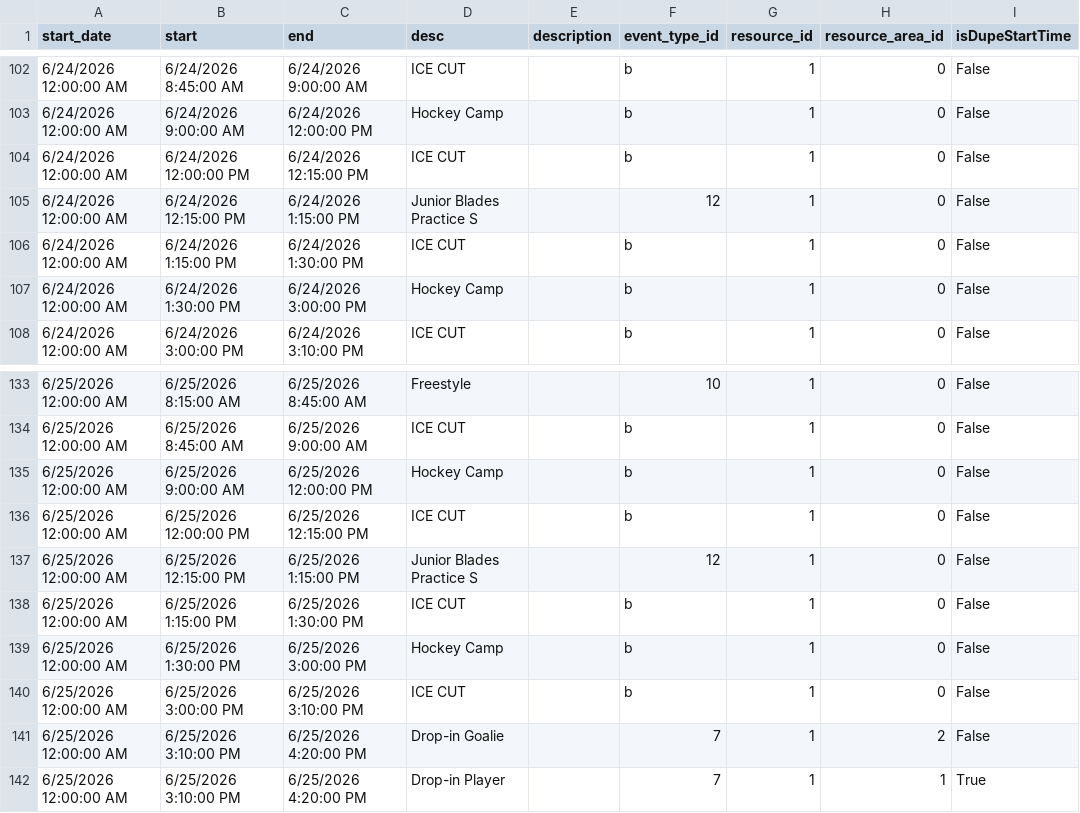
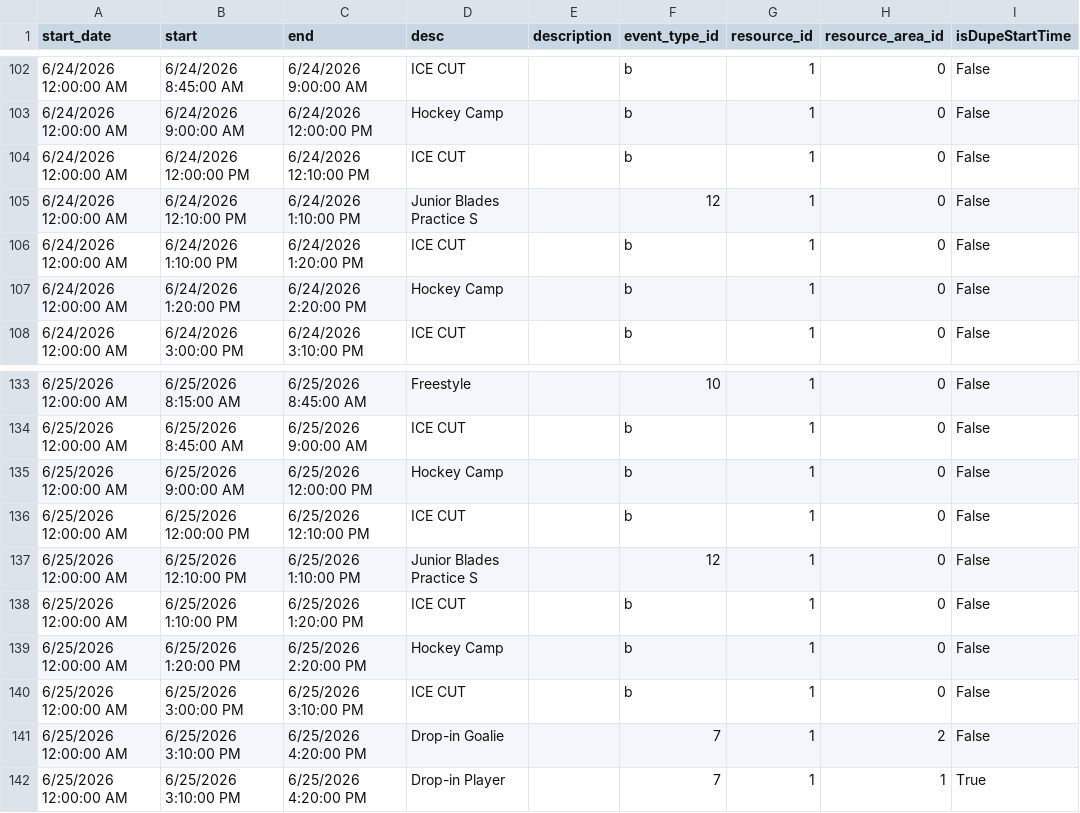
Before and after one commit to epicentr/aerodrome-ical-proxy, a CSV file: events.csv, drawn as a sheet; only a part is shown, gaps mark what is left out; the diff covers the shown part only; the diff names each change by its address in the sheet, - before the commit and + after, or states it on an @@ line.

Commit message:
Update calendar data
Diff summary:
diff --git a/events.csv b/events.csv
index 939ed68..312f8c7 100644
--- a/events.csv
+++ b/events.csv
@@ -29,4 +29,4 @@ start_date,start,end,desc,description,event_type_id,resource_id,resource_area_id
-6/22/2026 12:00:00 AM,6/22/2026 12:00:00 PM,6/22/2026 12:15:00 PM,ICE CUT,,b,1,0,False,,#d1c9c9
-6/22/2026 12:00:00 AM,6/22/2026 12:15:00 PM,6/22/2026 1:15:00 PM,Junior Blades Practice S,,12,1,0,False,,#e8be55
-6/22/2026 12:00:00 AM,6/22/2026 1:15:00 PM,6/22/2026 1:30:00 PM,ICE CUT,,b,1,0,False,,#d1c9c9
-6/22/2026 12:00:00 AM,6/22/2026 1:30:00 PM,6/22/2026 3:00:00 PM,Hockey Camp,,b,1,0,False,,#d1c9c9
+6/22/2026 12:00:00 AM,6/22/2026 12:00:00 PM,6/22/2026 12:10:00 PM,ICE CUT,,b,1,0,False,,#d1c9c9
+6/22/2026 12:00:00 AM,6/22/2026 12:10:00 PM,6/22/2026 1:10:00 PM,Junior Blades Practice S,,12,1,0,False,,#e8be55
+6/22/2026 12:00:00 AM,6/22/2026 1:10:00 PM,6/22/2026 1:20:00 PM,ICE CUT,,b,1,0,False,,#d1c9c9
+6/22/2026 12:00:00 AM,6/22/2026 1:20:00 PM,6/22/2026 2:20:00 PM,Hockey Camp,,b,1,0,False,,#d1c9c9
@@ -70,4 +70,4 @@ start_date,start,end,desc,description,event_type_id,resource_id,resource_area_id
-6/23/2026 12:00:00 AM,6/23/2026 12:00:00 PM,6/23/2026 12:15:00 PM,ICE CUT,,b,1,0,False,,#d1c9c9
-6/23/2026 12:00:00 AM,6/23/2026 12:15:00 PM,6/23/2026 1:15:00 PM,Junior Blades Practice S,,12,1,0,False,,#e8be55
-6/23/2026 12:00:00 AM,6/23/2026 1:15:00 PM,6/23/2026 1:30:00 PM,ICE CUT,,b,1,0,False,,#d1c9c9
-6/23/2026 12:00:00 AM,6/23/2026 1:30:00 PM,6/23/2026 3:00:00 PM,Hockey Camp,,b,1,0,False,,#d1c9c9
+6/23/2026 12:00:00 AM,6/23/2026 12:00:00 PM,6/23/2026 12:10:00 PM,ICE CUT,,b,1,0,False,,#d1c9c9
+6/23/2026 12:00:00 AM,6/23/2026 12:10:00 PM,6/23/2026 1:10:00 PM,Junior Blades Practice S,,12,1,0,False,,#e8be55

```diff
--- a/events.csv
+++ b/events.csv
-C104 (end): 6/24/2026 12:15:00 PM
+C104 (end): 6/24/2026 12:10:00 PM
-B105 (start): 6/24/2026 12:15:00 PM
+B105 (start): 6/24/2026 12:10:00 PM
-C105 (end): 6/24/2026 1:15:00 PM
+C105 (end): 6/24/2026 1:10:00 PM
-B106 (start): 6/24/2026 1:15:00 PM
+B106 (start): 6/24/2026 1:10:00 PM
-C106 (end): 6/24/2026 1:30:00 PM
+C106 (end): 6/24/2026 1:20:00 PM
-B107 (start): 6/24/2026 1:30:00 PM
+B107 (start): 6/24/2026 1:20:00 PM
-C107 (end): 6/24/2026 3:00:00 PM
+C107 (end): 6/24/2026 2:20:00 PM
-C136 (end): 6/25/2026 12:15:00 PM
+C136 (end): 6/25/2026 12:10:00 PM
-B137 (start): 6/25/2026 12:15:00 PM
+B137 (start): 6/25/2026 12:10:00 PM
-C137 (end): 6/25/2026 1:15:00 PM
+C137 (end): 6/25/2026 1:10:00 PM
-B138 (start): 6/25/2026 1:15:00 PM
+B138 (start): 6/25/2026 1:10:00 PM
-C138 (end): 6/25/2026 1:30:00 PM
+C138 (end): 6/25/2026 1:20:00 PM
-B139 (start): 6/25/2026 1:30:00 PM
+B139 (start): 6/25/2026 1:20:00 PM
-C139 (end): 6/25/2026 3:00:00 PM
+C139 (end): 6/25/2026 2:20:00 PM
```
Also changed, not shown: 1 added row, 1 removed row and 27 edited cells elsewhere in this file, 7 other files.
